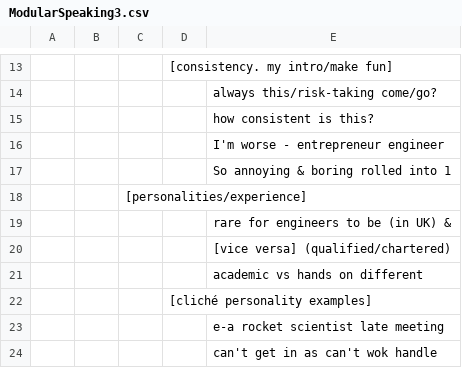
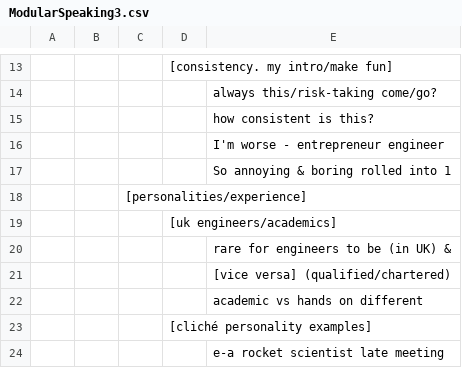
Before and after one commit to birdlab-tech/modular-speaking, a CSV file: ModularSpeaking3.csv, drawn as a sheet; only a part is shown, gaps mark what is left out; the shorter side is filled out with more unchanged rows.

```diff
--- a/ModularSpeaking3.csv
+++ b/ModularSpeaking3.csv
@@ -18,2 +18,3 @@
 ,,[personalities/experience],,
+,,,[uk engineers/academics],
 ,,,,rare for engineers to be (in UK) &
```
